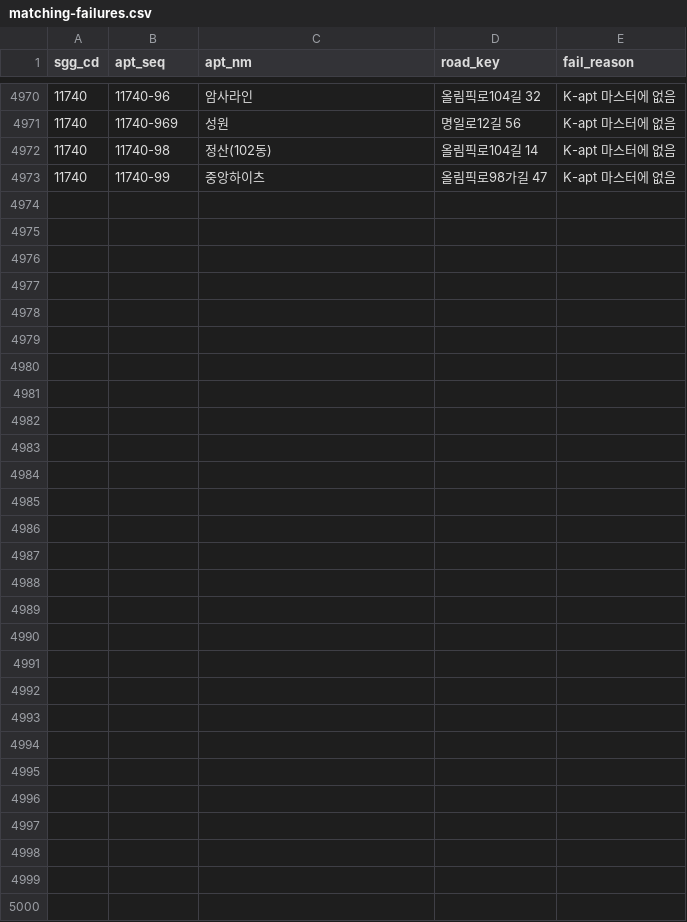
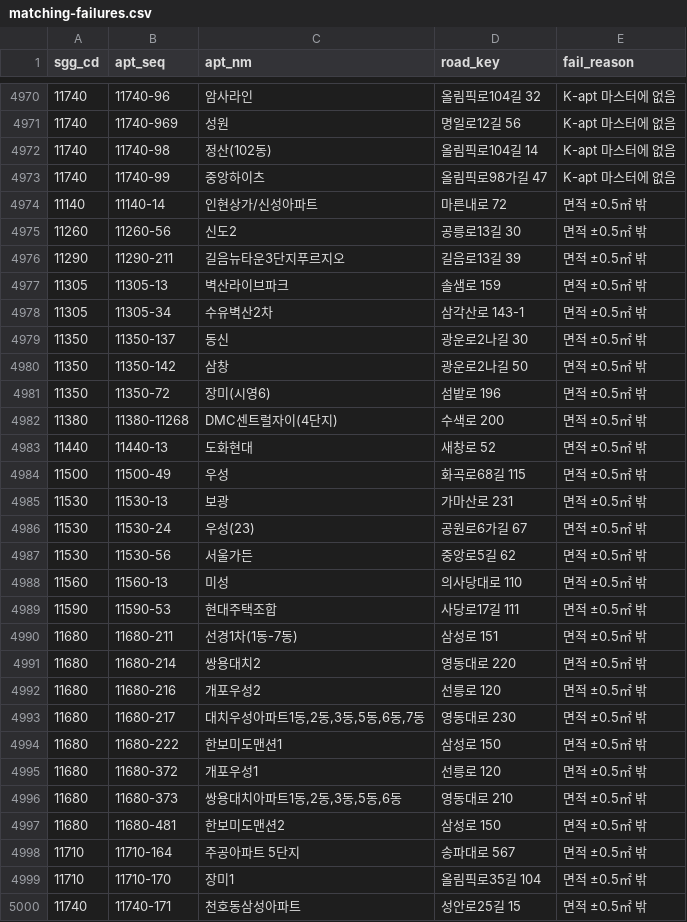
Before and after one commit to nanaaanan/stance, a CSV file: data/matching-failures.csv, drawn as a sheet; only a part is shown, gaps mark what is left out.

Commit message:
feat(data): 전용면적 최근접 매칭과 표시 그룹 산출 (close #21)
같은 평형이 소수점 아래에서 갈려 실거래에 세대수를 붙일 수 없었다. 등록부 면적을 기준 축으로 두고 허용 오차 안에서만 붙였고, 오차 밖이거나 가장 가까운 후보가 둘이면 메우지 않고 미확인으로 남겼다.

```diff
--- a/data/matching-failures.csv
+++ b/data/matching-failures.csv
@@ -4973 +4973,28 @@
 11740,11740-99,중앙하이츠,올림픽로98가길 47,K-apt 마스터에 없음
+11140,11140-14,인현상가/신성아파트,마른내로 72,면적 ±0.5㎡ 밖
+11260,11260-56,신도2,공릉로13길 30,면적 ±0.5㎡ 밖
+11290,11290-211,길음뉴타운3단지푸르지오,길음로13길 39,면적 ±0.5㎡ 밖
+11305,11305-13,벽산라이브파크,솔샘로 159,면적 ±0.5㎡ 밖
+11305,11305-34,수유벽산2차,삼각산로 143-1,면적 ±0.5㎡ 밖
+11350,11350-137,동신,광운로2나길 30,면적 ±0.5㎡ 밖
+11350,11350-142,삼창,광운로2나길 50,면적 ±0.5㎡ 밖
+11350,11350-72,장미(시영6),섬밭로 196,면적 ±0.5㎡ 밖
+11380,11380-11268,DMC센트럴자이(4단지),수색로 200,면적 ±0.5㎡ 밖
+11440,11440-13,도화현대,새창로 52,면적 ±0.5㎡ 밖
+11500,11500-49,우성,화곡로68길 115,면적 ±0.5㎡ 밖
+11530,11530-13,보광,가마산로 231,면적 ±0.5㎡ 밖
+11530,11530-24,우성(23),공원로6가길 67,면적 ±0.5㎡ 밖
+11530,11530-56,서울가든,중앙로5길 62,면적 ±0.5㎡ 밖
+11560,11560-13,미성,의사당대로 110,면적 ±0.5㎡ 밖
+11590,11590-53,현대주택조합,사당로17길 111,면적 ±0.5㎡ 밖
+11680,11680-211,선경1차(1동-7동),삼성로 151,면적 ±0.5㎡ 밖
+11680,11680-214,쌍용대치2,영동대로 220,면적 ±0.5㎡ 밖
+11680,11680-216,개포우성2,선릉로 120,면적 ±0.5㎡ 밖
+11680,11680-217,"대치우성아파트1동,2동,3동,5동,6동,7동",영동대로 230,면적 ±0.5㎡ 밖
+11680,11680-222,한보미도맨션1,삼성로 150,면적 ±0.5㎡ 밖
+11680,11680-372,개포우성1,선릉로 120,면적 ±0.5㎡ 밖
+11680,11680-373,"쌍용대치아파트1동,2동,3동,5동,6동",영동대로 210,면적 ±0.5㎡ 밖
+11680,11680-481,한보미도맨션2,삼성로 150,면적 ±0.5㎡ 밖
+11710,11710-164,주공아파트 5단지,송파대로 567,면적 ±0.5㎡ 밖
+11710,11710-170,장미1,올림픽로35길 104,면적 ±0.5㎡ 밖
+11740,11740-171,천호동삼성아파트,성안로25길 15,면적 ±0.5㎡ 밖
```
Also changed, not shown: 3 other files.
